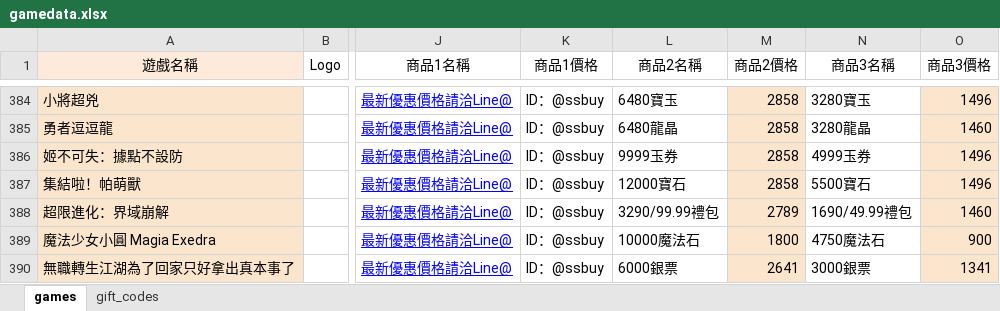
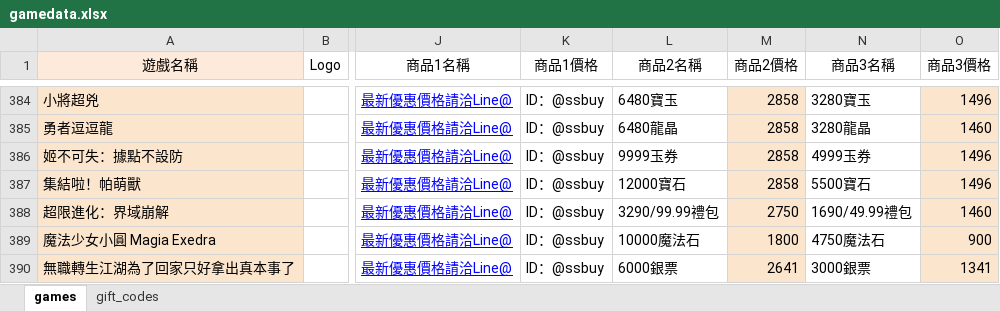
Before and after one commit to diva3322/SSBuy-web, an Excel workbook: detail_giftcode/data/gamedata.xlsx, sheet games, drawn as a sheet; only a part is shown, gaps mark what is left out; values as stored, in another font and other column widths than the file's, no borders; the diff names each change by its address in the sheet, - before the commit and + after, or states it on an @@ line.

```diff
--- a/detail_giftcode/data/gamedata.xlsx (sheet games)
+++ b/detail_giftcode/data/gamedata.xlsx (sheet games)
-M388 (商品2價格): 2789
+M388 (商品2價格): 2750
```
Also changed, not shown: 2 other files.
